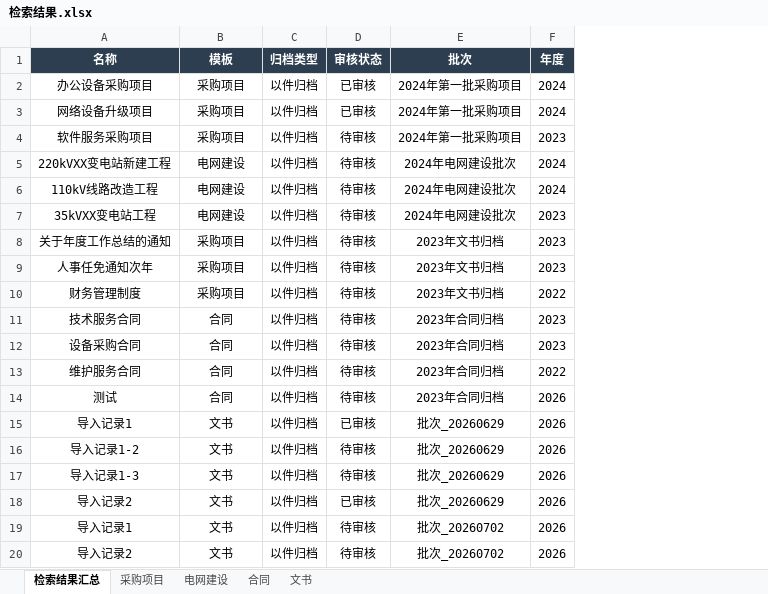
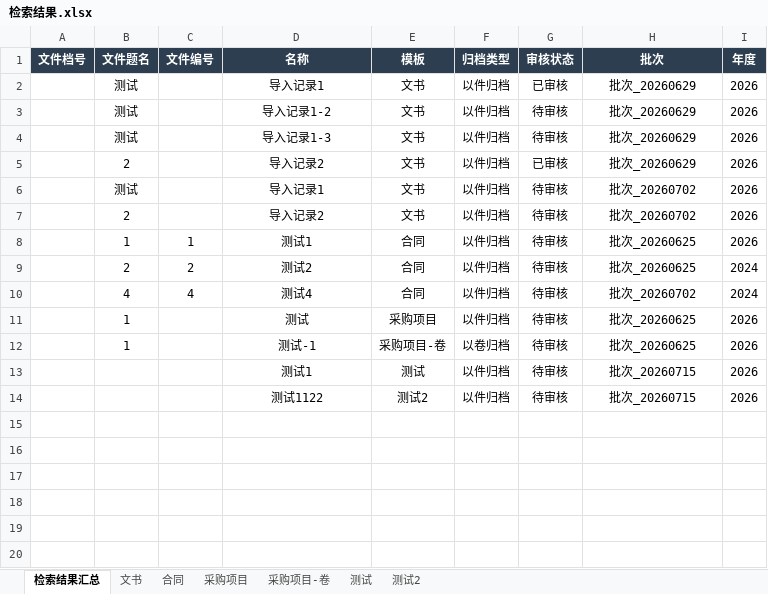
Before and after one commit to XXiangZZ/file-with-agent, an Excel workbook: 检索结果.xlsx, sheet 检索结果汇总, drawn as a sheet; values as stored, in another font and other column widths than the file's, no borders; removed rows and columns are numbered as before the commit, all else as after; the diff names each change by its address in the sheet, - before the commit and + after, or states it on an @@ line.

```diff
--- a/检索结果.xlsx (sheet 检索结果汇总)
+++ b/检索结果.xlsx (sheet 检索结果汇总)
-sheet tab: 电网建设
+sheet tab: 采购项目-卷
+sheet tab: 测试
+sheet tab: 测试2
@@ sheet tab order changed: 检索结果汇总 | 文书 | 合同 | 采购项目 | 采购项目-卷 | 测试 | 测试2 @@
+column A (文件档号), empty
+column B (文件题名), rows 2-7: 测试 | 测试 | 测试 | 2 | 测试 | 2
+column C (文件编号), empty
-row 2: 办公设备采购项目 | 采购项目 | 以件归档 | 已审核 | 2024年第一批采购项目 | 2024
-row 3: 网络设备升级项目 | 采购项目 | 以件归档 | 已审核 | 2024年第一批采购项目 | 2024
-row 4: 软件服务采购项目 | 采购项目 | 以件归档 | 待审核 | 2024年第一批采购项目 | 2023
-row 5: 220kVXX变电站新建工程 | 电网建设 | 以件归档 | 待审核 | 2024年电网建设批次 | 2024
-row 6: 110kV线路改造工程 | 电网建设 | 以件归档 | 待审核 | 2024年电网建设批次 | 2024
-row 7: 35kVXX变电站工程 | 电网建设 | 以件归档 | 待审核 | 2024年电网建设批次 | 2023
-row 8: 关于年度工作总结的通知 | 采购项目 | 以件归档 | 待审核 | 2023年文书归档 | 2023
-row 9: 人事任免通知次年 | 采购项目 | 以件归档 | 待审核 | 2023年文书归档 | 2023
-row 10: 财务管理制度 | 采购项目 | 以件归档 | 待审核 | 2023年文书归档 | 2022
-row 11: 技术服务合同 | 合同 | 以件归档 | 待审核 | 2023年合同归档 | 2023
-row 12: 设备采购合同 | 合同 | 以件归档 | 待审核 | 2023年合同归档 | 2023
-row 13: 维护服务合同 | 合同 | 以件归档 | 待审核 | 2023年合同归档 | 2022
-row 14: 测试 | 合同 | 以件归档 | 待审核 | 2023年合同归档 | 2026
+row 8:  | 1 | 1 | 测试1 | 合同 | 以件归档 | 待审核 | 批次_20260625 | 2026
+row 9:  | 2 | 2 | 测试2 | 合同 | 以件归档 | 待审核 | 批次_20260625 | 2024
+row 10:  | 4 | 4 | 测试4 | 合同 | 以件归档 | 待审核 | 批次_20260702 | 2024
+row 11:  | 1 |  | 测试 | 采购项目 | 以件归档 | 待审核 | 批次_20260625 | 2026
+row 12:  | 1 |  | 测试-1 | 采购项目-卷 | 以卷归档 | 待审核 | 批次_20260625 | 2026
+row 13:  |  |  | 测试1 | 测试 | 以件归档 | 待审核 | 批次_20260715 | 2026
+row 14:  |  |  | 测试1122 | 测试2 | 以件归档 | 待审核 | 批次_20260715 | 2026
```
Also changed, not shown: sheet 合同, sheet 采购项目, sheet 文书, 27 other files.
